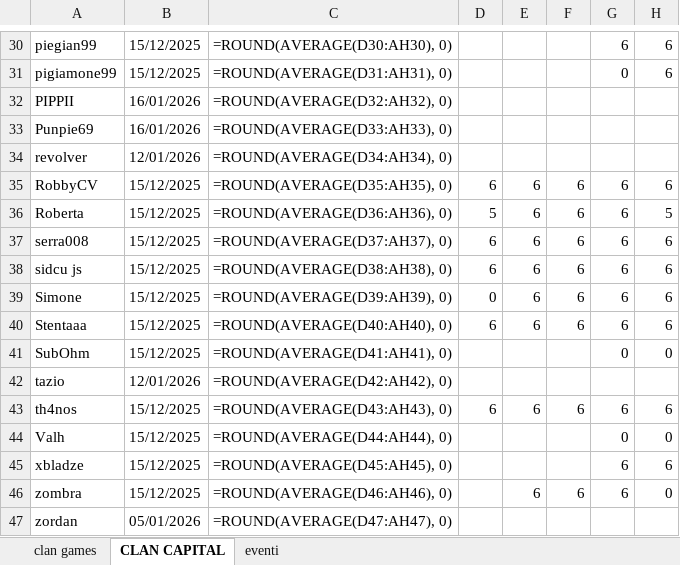
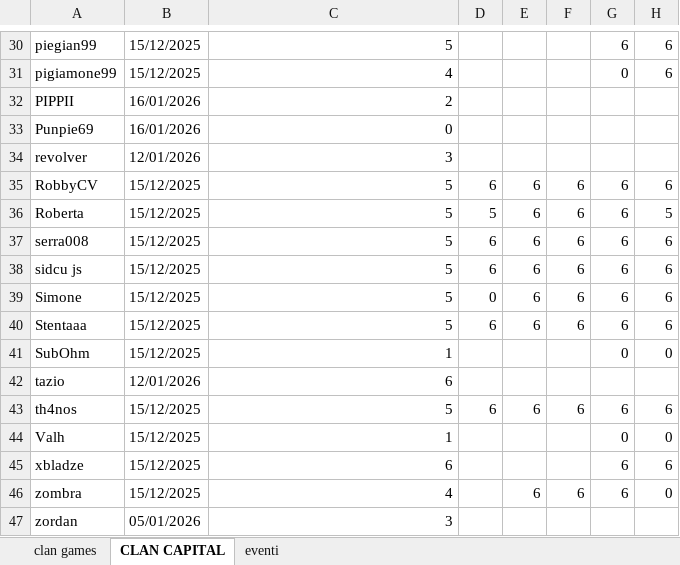
Before and after one commit to piegian99ita/clashMacacos, an Excel workbook: cc_cg_events.xlsx, sheet CLAN CAPITAL, drawn as a sheet; only a part is shown, gaps mark what is left out; values as stored, in another font and other column widths than the file's, no cell formats; formulas without a stored value are shown as written; table styles not drawn; the diff covers the shown part only; the diff names each change by its address in the sheet, - before the commit and + after, or states it on an @@ line.

```diff
--- a/cc_cg_events.xlsx (sheet CLAN CAPITAL)
+++ b/cc_cg_events.xlsx (sheet CLAN CAPITAL)
-C30: =ROUND(AVERAGE(D30:AH30), 0)
+C30: 5
-C31: =ROUND(AVERAGE(D31:AH31), 0)
+C31: 4
-C32: =ROUND(AVERAGE(D32:AH32), 0)
+C32: 2
-C33: =ROUND(AVERAGE(D33:AH33), 0)
+C33: 0
-C34: =ROUND(AVERAGE(D34:AH34), 0)
+C34: 3
-C35: =ROUND(AVERAGE(D35:AH35), 0)
+C35: 5
-C36: =ROUND(AVERAGE(D36:AH36), 0)
+C36: 5
-C37: =ROUND(AVERAGE(D37:AH37), 0)
+C37: 5
-C38: =ROUND(AVERAGE(D38:AH38), 0)
+C38: 5
-C39: =ROUND(AVERAGE(D39:AH39), 0)
+C39: 5
-C40: =ROUND(AVERAGE(D40:AH40), 0)
+C40: 5
-C41: =ROUND(AVERAGE(D41:AH41), 0)
+C41: 1
-C42: =ROUND(AVERAGE(D42:AH42), 0)
+C42: 6
-C43: =ROUND(AVERAGE(D43:AH43), 0)
+C43: 5
-C44: =ROUND(AVERAGE(D44:AH44), 0)
+C44: 1
-C45: =ROUND(AVERAGE(D45:AH45), 0)
+C45: 6
-C46: =ROUND(AVERAGE(D46:AH46), 0)
+C46: 4
-C47: =ROUND(AVERAGE(D47:AH47), 0)
+C47: 3
```
Also changed, not shown: 28 edited cells elsewhere in this sheet, sheet clan games, cell formats.
